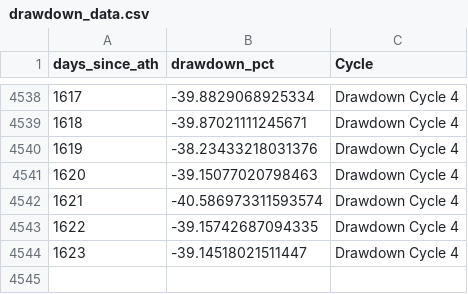
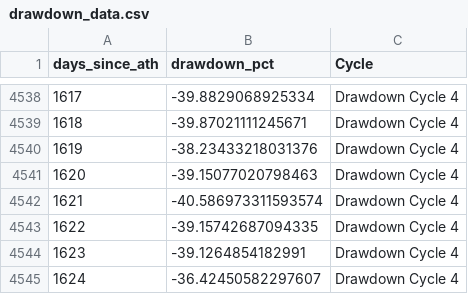
Before and after one commit to SecretSatoshis/Bitcoin-Report-Library, a CSV file: csv/drawdown_data.csv, drawn as a sheet; only a part is shown, gaps mark what is left out.

```diff
--- a/csv/drawdown_data.csv
+++ b/csv/drawdown_data.csv
@@ -4543,2 +4543,3 @@ days_since_ath,drawdown_pct,Cycle
 1622,-39.15742687094335,Drawdown Cycle 4
-1623,-39.14518021511447,Drawdown Cycle 4
+1623,-39.1264854182991,Drawdown Cycle 4
+1624,-36.42450582297607,Drawdown Cycle 4
```
Also changed, not shown: csv/cycle_low_data.csv, csv/fundamentals_table.csv, 13 other files.
